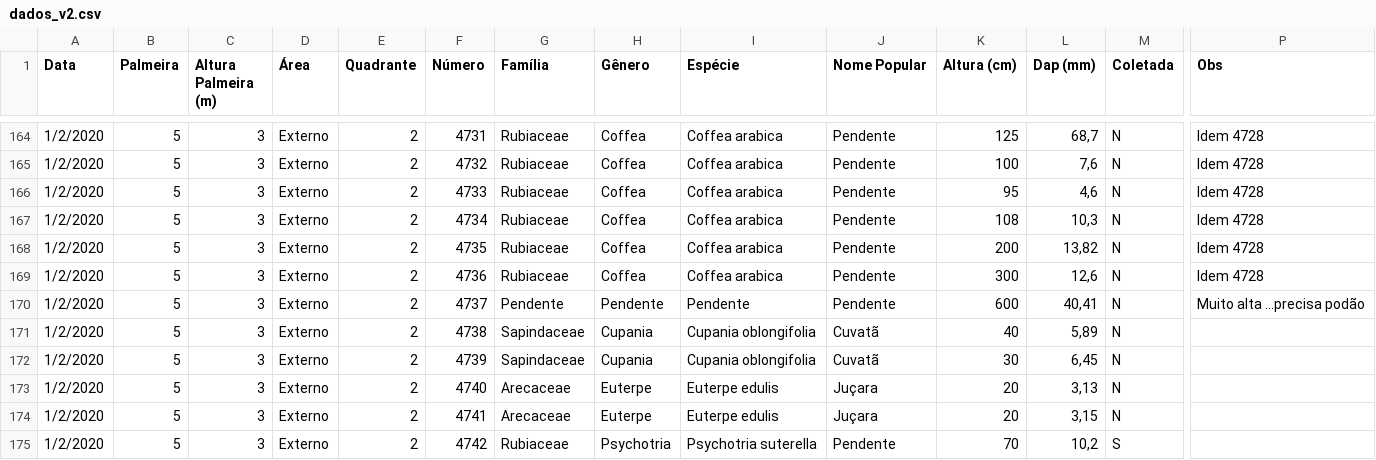
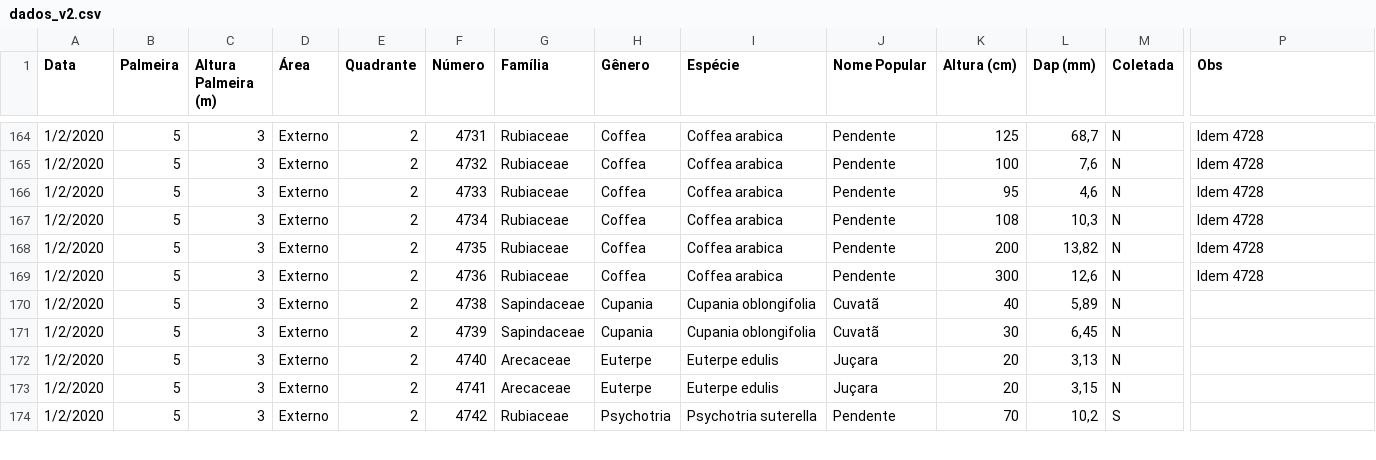
Before and after one commit to taniagmangolini/PalmeiraLequeDaChinaPEC, a CSV file: dados_v2.csv, drawn as a sheet; only a part is shown, gaps mark what is left out; rows hold the shown columns only; the diff names each change by its address in the sheet, - before the commit and + after, or states it on an @@ line.

```diff
--- a/dados_v2.csv
+++ b/dados_v2.csv
-row 170: 1/2/2020 | 5 | 3 | Externo | 2 | 4737 | Pendente | Pendente | Pendente | Pendente | 600 | 40,41 | N | Muito alta ...precisa podão
```
Also changed, not shown: 2 other files.
